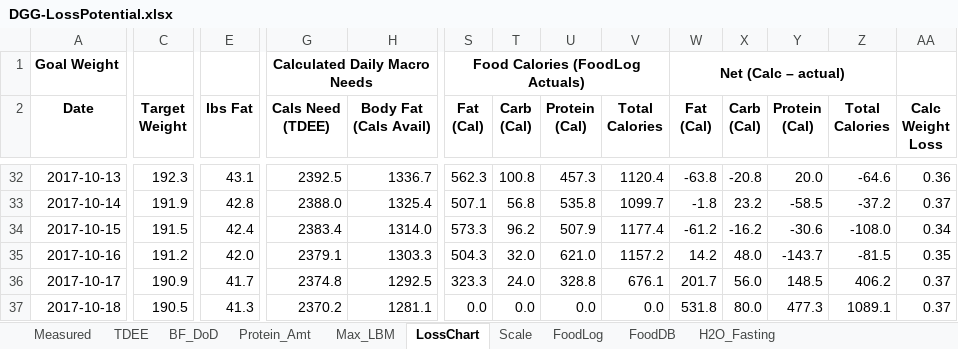
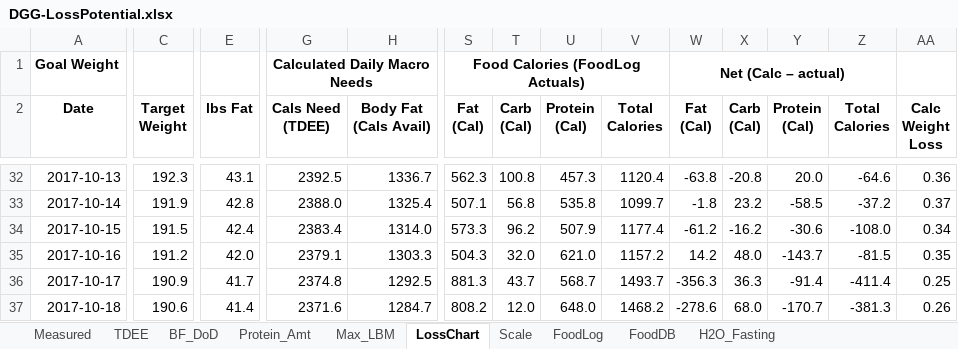
Before and after one commit to OpenKeto/KetoStuff, an Excel workbook: Calculators/Spreadsheet Calculators/DGG-LossPotential.xlsx, sheet LossChart, drawn as a sheet; only a part is shown, gaps mark what is left out; values as stored, in another font and other column widths than the file's, no borders; the diff covers the shown part only; the diff names each change by its address in the sheet, - before the commit and + after, or states it on an @@ line.

```diff
--- a/Calculators/Spreadsheet Calculators/DGG-LossPotential.xlsx (sheet LossChart)
+++ b/Calculators/Spreadsheet Calculators/DGG-LossPotential.xlsx (sheet LossChart)
-S36 (Fat (Cal)): 323.3
+S36 (Fat (Cal)): 881.3
-T36 (Carb (Cal)): 24.0
+T36 (Carb (Cal)): 43.7
-U36 (Protein (Cal)): 328.8
+U36 (Protein (Cal)): 568.7
-V36 (Total Calories): 676.1
+V36 (Total Calories): 1493.7
-W36 (Fat (Cal)): 201.7
+W36 (Fat (Cal)): -356.3
-X36 (Carb (Cal)): 56.0
+X36 (Carb (Cal)): 36.3
-Y36 (Protein (Cal)): 148.5
+Y36 (Protein (Cal)): -91.4
-Z36 (Total Calories): 406.2
+Z36 (Total Calories): -411.4
-AA36 (Calc Weight Loss): 0.37
+AA36 (Calc Weight Loss): 0.25
-C37 (Target Weight): 190.5
+C37 (Target Weight): 190.6
-E37 (lbs Fat): 41.3
+E37 (lbs Fat): 41.4
-G37 (Cals Need (TDEE)): 2370.2
+G37 (Cals Need (TDEE)): 2371.6
-H37 (Body Fat (Cals Avail)): 1281.1
+H37 (Body Fat (Cals Avail)): 1284.7
-S37 (Fat (Cal)): 0.0
+S37 (Fat (Cal)): 808.2
-T37 (Carb (Cal)): 0.0
+T37 (Carb (Cal)): 12.0
-U37 (Protein (Cal)): 0.0
+U37 (Protein (Cal)): 648.0
-V37 (Total Calories): 0.0
+V37 (Total Calories): 1468.2
-W37 (Fat (Cal)): 531.8
+W37 (Fat (Cal)): -278.6
-X37 (Carb (Cal)): 80.0
+X37 (Carb (Cal)): 68.0
-Y37 (Protein (Cal)): 477.3
+Y37 (Protein (Cal)): -170.7
-Z37 (Total Calories): 1089.1
+Z37 (Total Calories): -381.3
-AA37 (Calc Weight Loss): 0.37
+AA37 (Calc Weight Loss): 0.26
```
Also changed, not shown: 770 edited cells elsewhere in this sheet, sheet FoodLog, sheet Scale, sheet FoodDB, formulas that keep their value.
